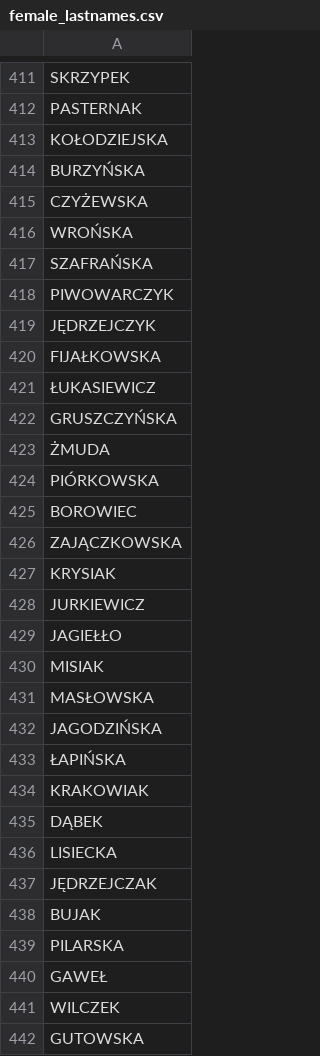
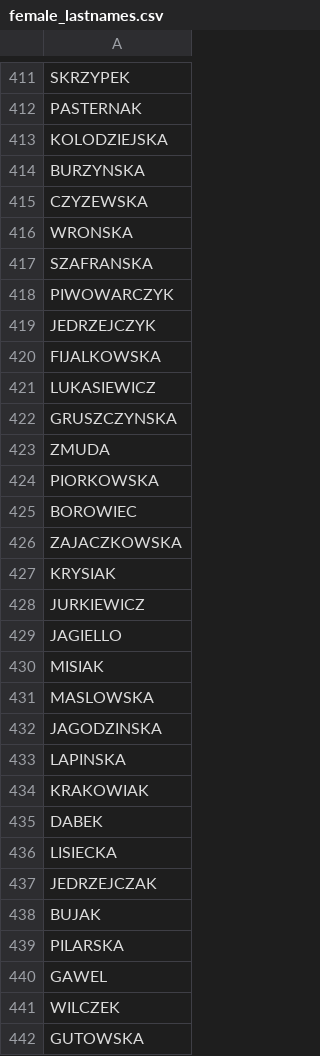
Before and after one commit to gzub04/fakesCreator, a CSV file: Data/sources/csv_files/female_lastnames.csv, drawn as a sheet; only a part is shown, gaps mark what is left out; the diff covers the shown part only.

```diff
--- a/Data/sources/csv_files/female_lastnames.csv
+++ b/Data/sources/csv_files/female_lastnames.csv
@@ -412,30 +412,30 @@ SKRZYPEK
 PASTERNAK
-KOŁODZIEJSKA
-BURZYŃSKA
-CZYŻEWSKA
-WROŃSKA
-SZAFRAŃSKA
+KOLODZIEJSKA
+BURZYNSKA
+CZYZEWSKA
+WRONSKA
+SZAFRANSKA
 PIWOWARCZYK
-JĘDRZEJCZYK
-FIJAŁKOWSKA
-ŁUKASIEWICZ
-GRUSZCZYŃSKA
-ŻMUDA
-PIÓRKOWSKA
+JEDRZEJCZYK
+FIJALKOWSKA
+LUKASIEWICZ
+GRUSZCZYNSKA
+ZMUDA
+PIORKOWSKA
 BOROWIEC
-ZAJĄCZKOWSKA
+ZAJACZKOWSKA
 KRYSIAK
 JURKIEWICZ
-JAGIEŁŁO
+JAGIELLO
 MISIAK
-MASŁOWSKA
-JAGODZIŃSKA
-ŁAPIŃSKA
+MASLOWSKA
+JAGODZINSKA
+LAPINSKA
 KRAKOWIAK
-DĄBEK
+DABEK
 LISIECKA
-JĘDRZEJCZAK
+JEDRZEJCZAK
 BUJAK
 PILARSKA
-GAWEŁ
+GAWEL
 WILCZEK
```
Also changed, not shown: 178 edited cells elsewhere in this file, Data/sources/csv_files/female_firstnames.csv, Data/sources/csv_files/male_firstnames.csv, 1 other file.
